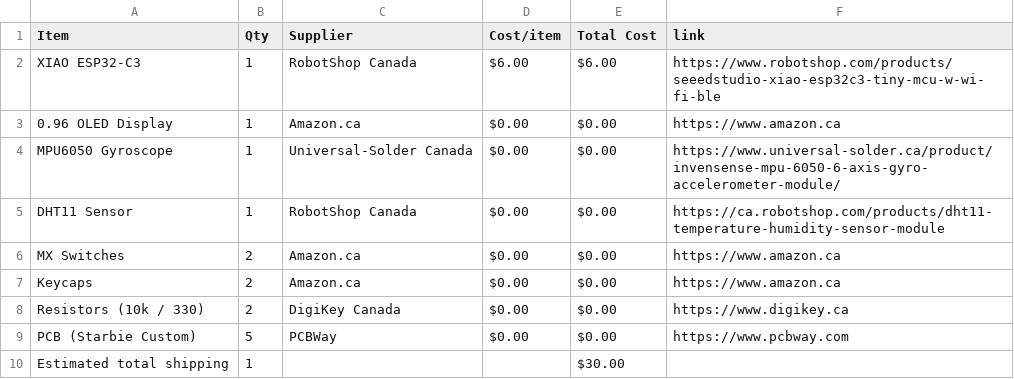
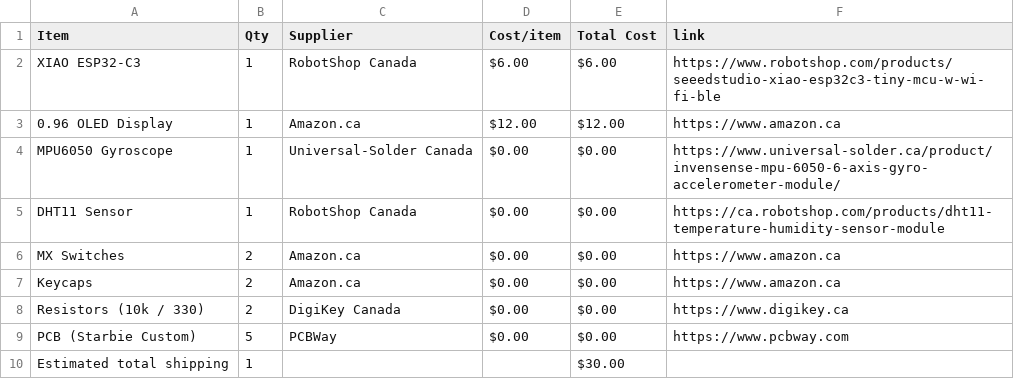
Before and after one commit to RyzeOut1/Starbie, a CSV file: BOM.csv, drawn as a sheet.

Commit message:
Sync Starbie from Half Life

```diff
--- a/BOM.csv
+++ b/BOM.csv
@@ -2,3 +2,3 @@ Item,Qty,Supplier,Cost/item,Total Cost,link
 XIAO ESP32-C3,1,RobotShop Canada,$6.00,$6.00,https://www.robotshop.com/products/seeedstudio-xiao-esp32c3-tiny-mcu-w-wi-fi-ble
-0.96 OLED Display,1,Amazon.ca,$0.00,$0.00,https://www.amazon.ca
+0.96 OLED Display,1,Amazon.ca,$12.00,$12.00,https://www.amazon.ca
 MPU6050 Gyroscope,1,Universal-Solder Canada,$0.00,$0.00,https://www.universal-solder.ca/product/invensense-mpu-6050-6-axis-gyro-accelerometer-module/
```
